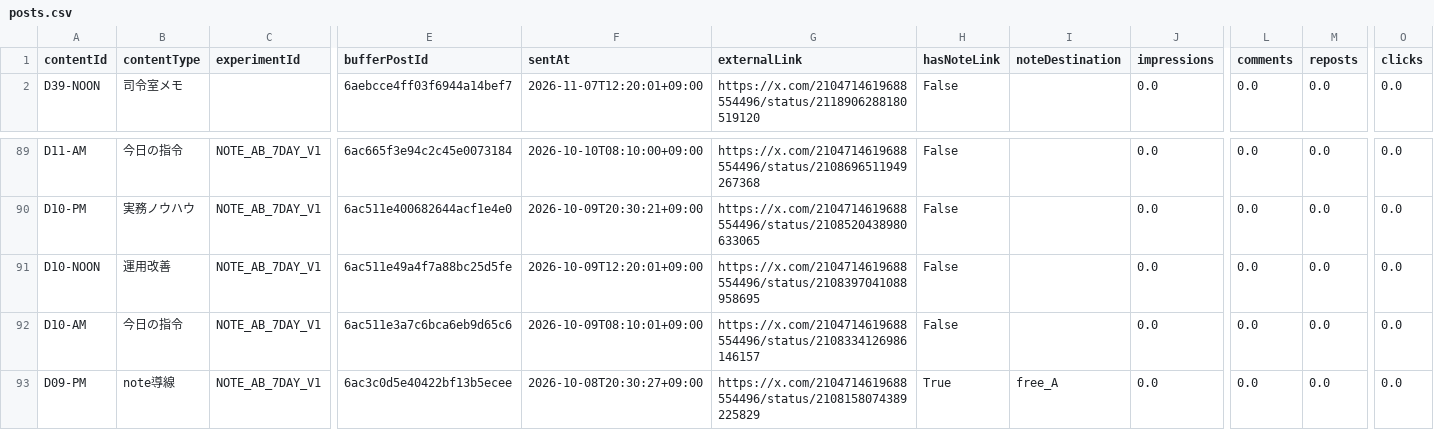
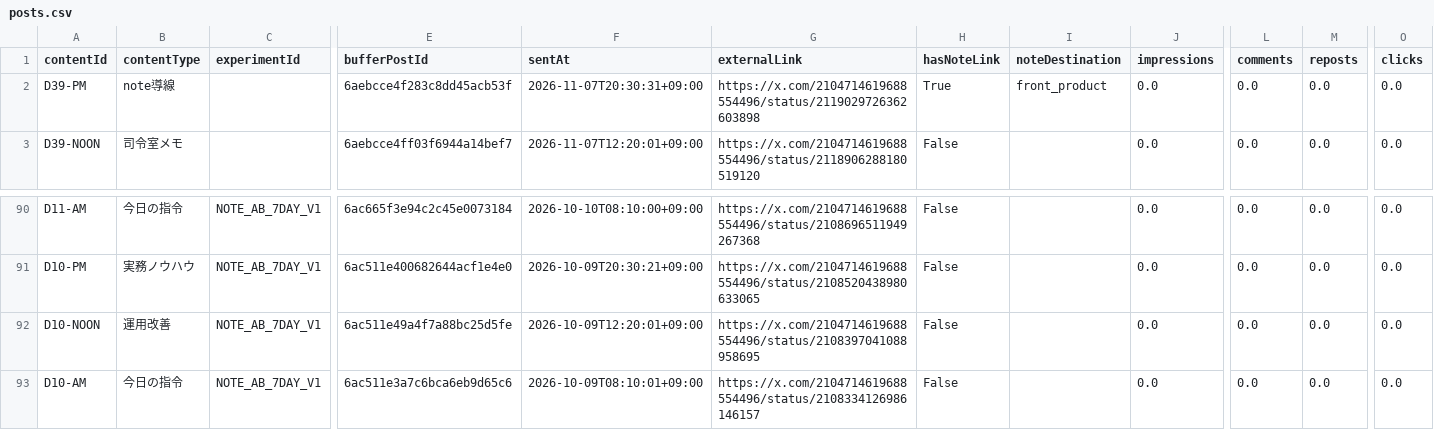
Before and after one commit to innovation4131210-alt/sena-media, a CSV file: automation/ai-command-x/analytics/posts.csv, drawn as a sheet; only a part is shown, gaps mark what is left out; removed rows and columns are numbered as before the commit, all else as after; rows hold the shown columns only; the diff names each change by its address in the sheet, - before the commit and + after, or states it on an @@ line.

```diff
--- a/automation/ai-command-x/analytics/posts.csv
+++ b/automation/ai-command-x/analytics/posts.csv
+row 2: D39-PM | note導線 |  | 6aebcce4f283c8dd45acb53f | 2026-11-07T20:30:31+09:00 | https://x.com/2104714619688554496/status/2119029726362603898 | True | front_product | 0.0 | 0.0 | 0.0 | 0.0
-row 93: D09-PM | note導線 | NOTE_AB_7DAY_V1 | 6ac3c0d5e40422bf13b5ecee | 2026-10-08T20:30:27+09:00 | https://x.com/2104714619688554496/status/2108158074389225829 | True | free_A | 0.0 | 0.0 | 0.0 | 0.0
```
Also changed, not shown: 4 other files.
